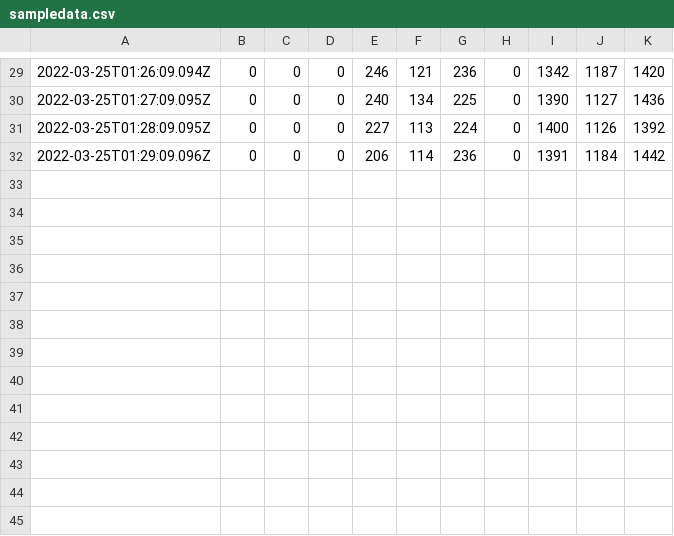
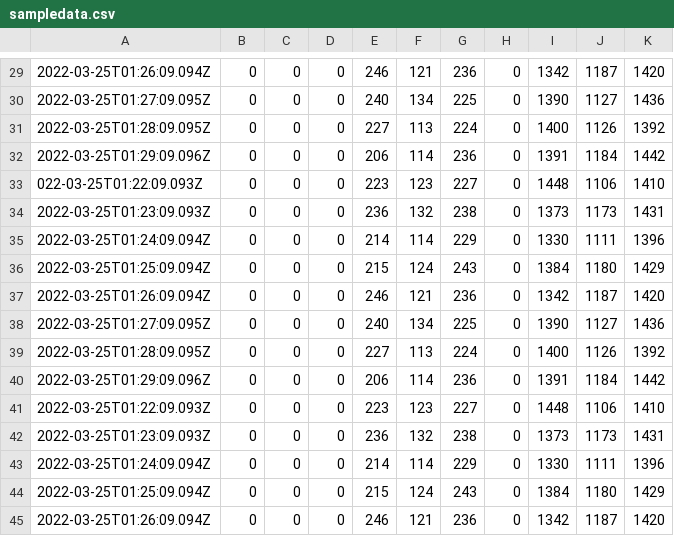
Before and after one commit to vpadgett1/CubeSat_LoRa_Communication, a CSV file: sampledata.csv, drawn as a sheet; only a part is shown, gaps mark what is left out.

```diff
--- a/sampledata.csv
+++ b/sampledata.csv
@@ -32 +32,14 @@
 2022-03-25T01:29:09.096Z,0,0,0,206,114,236,0,1391,1184,1442,
+022-03-25T01:22:09.093Z,0,0,0,223,123,227,0,1448,1106,1410,
+2022-03-25T01:23:09.093Z,0,0,0,236,132,238,0,1373,1173,1431,
+2022-03-25T01:24:09.094Z,0,0,0,214,114,229,0,1330,1111,1396,
+2022-03-25T01:25:09.094Z,0,0,0,215,124,243,0,1384,1180,1429,
+2022-03-25T01:26:09.094Z,0,0,0,246,121,236,0,1342,1187,1420,
+2022-03-25T01:27:09.095Z,0,0,0,240,134,225,0,1390,1127,1436,
+2022-03-25T01:28:09.095Z,0,0,0,227,113,224,0,1400,1126,1392,
+2022-03-25T01:29:09.096Z,0,0,0,206,114,236,0,1391,1184,1442,
+2022-03-25T01:22:09.093Z,0,0,0,223,123,227,0,1448,1106,1410,
+2022-03-25T01:23:09.093Z,0,0,0,236,132,238,0,1373,1173,1431,
+2022-03-25T01:24:09.094Z,0,0,0,214,114,229,0,1330,1111,1396,
+2022-03-25T01:25:09.094Z,0,0,0,215,124,243,0,1384,1180,1429,
+2022-03-25T01:26:09.094Z,0,0,0,246,121,236,0,1342,1187,1420,
```
Also changed, not shown: 4 other files.
